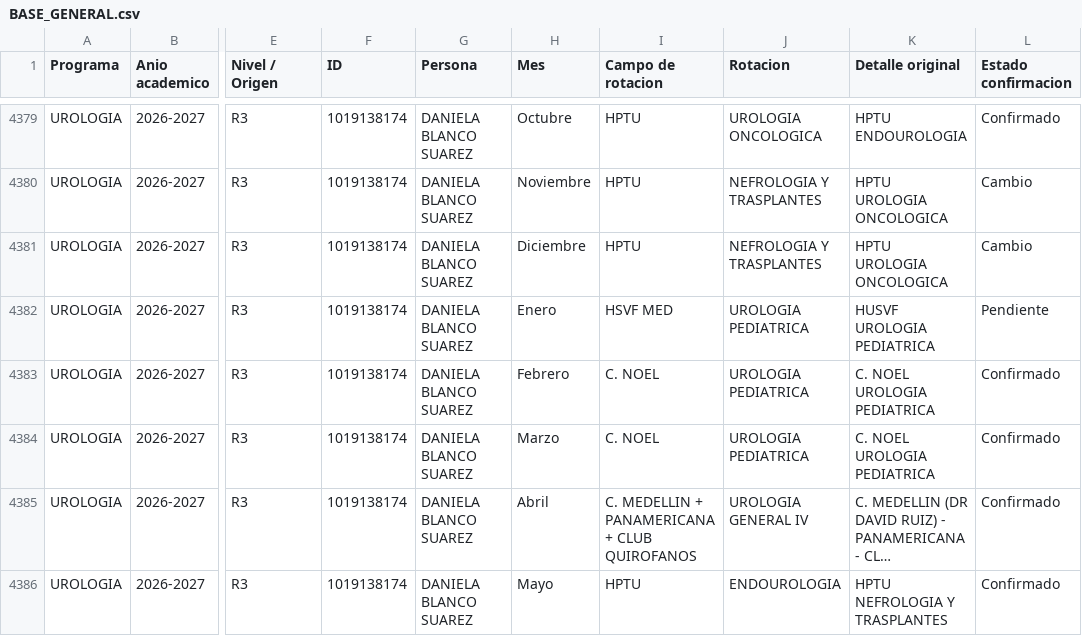
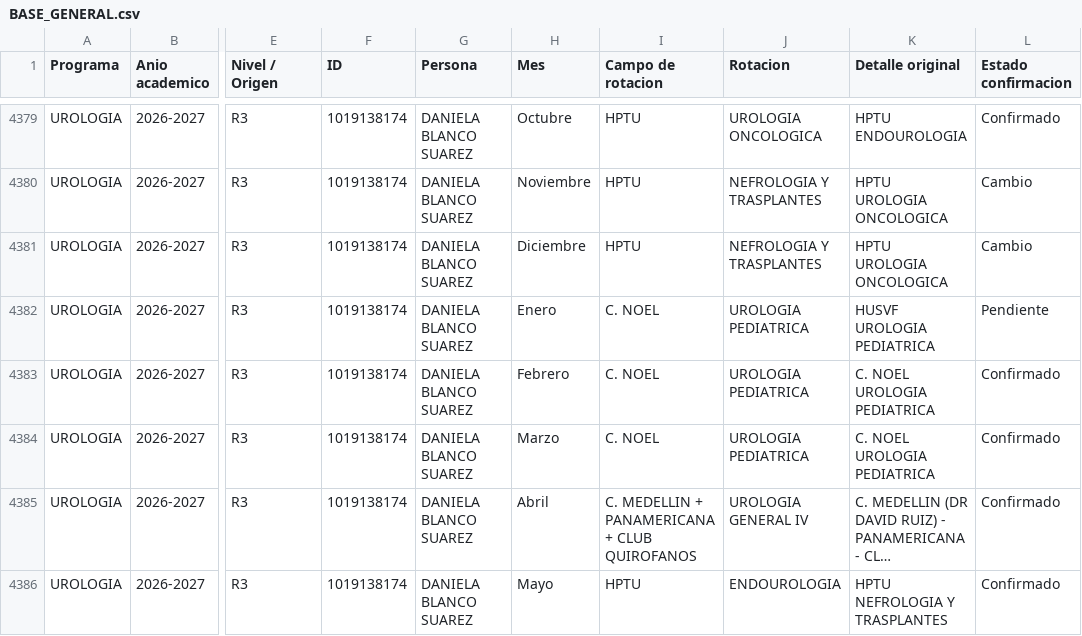
Before and after one commit to posgradosces/posgrados-ces, a CSV file: datos/BASE_GENERAL.csv, drawn as a sheet; only a part is shown, gaps mark what is left out; long unchanged cells end in …; the diff names each change by its address in the sheet, - before the commit and + after, or states it on an @@ line.

Commit message:
Actualización desde Google Sheets — 2026-10-08 13:22:13

```diff
--- a/datos/BASE_GENERAL.csv
+++ b/datos/BASE_GENERAL.csv
-I4382 (Campo de rotacion): HSVF MED
+I4382 (Campo de rotacion): C. NOEL
```
